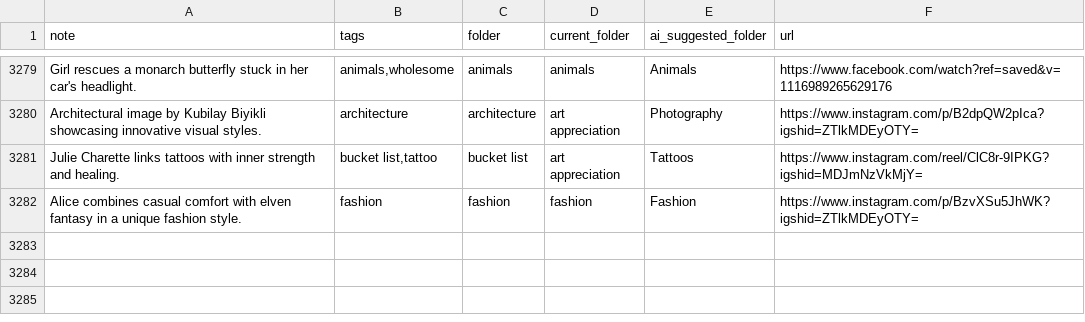
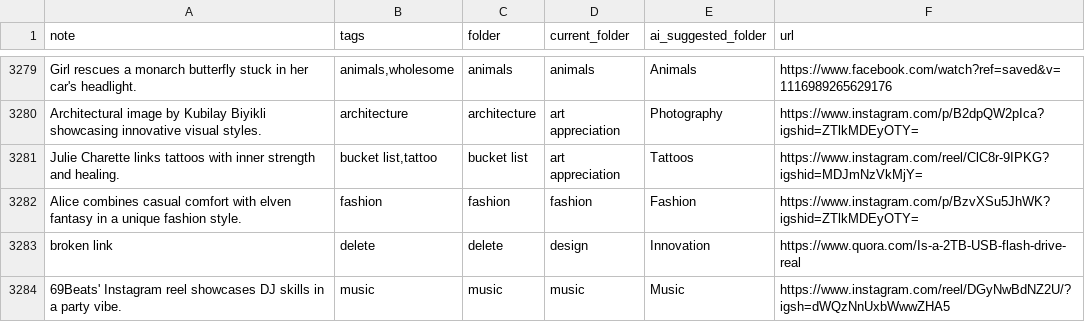
Before and after one commit to paikalilly/bookmark-sorter, a CSV file: bookmarks_sorted.csv, drawn as a sheet; only a part is shown, gaps mark what is left out.

Commit message:
Update bookmarks_sorted.csv via Streamlit app

```diff
--- a/bookmarks_sorted.csv
+++ b/bookmarks_sorted.csv
@@ -3282 +3282,3 @@ Julie Charette links tattoos with inner strength and healing.,"bucket list,tatto
 Alice combines casual comfort with elven fantasy in a unique fashion style.,fashion,fashion,fashion,Fashion,https://www.instagram.com/p/BzvXSu5JhWK?igshid=ZTlkMDEyOTY=
+broken link,delete,delete,design,Innovation,https://www.quora.com/Is-a-2TB-USB-flash-drive-real
+69Beats' Instagram reel showcases DJ skills in a party vibe.,music,music,music,Music,https://www.instagram.com/reel/DGyNwBdNZ2U/?igsh=dWQzNnUxbWwwZHA5
```
